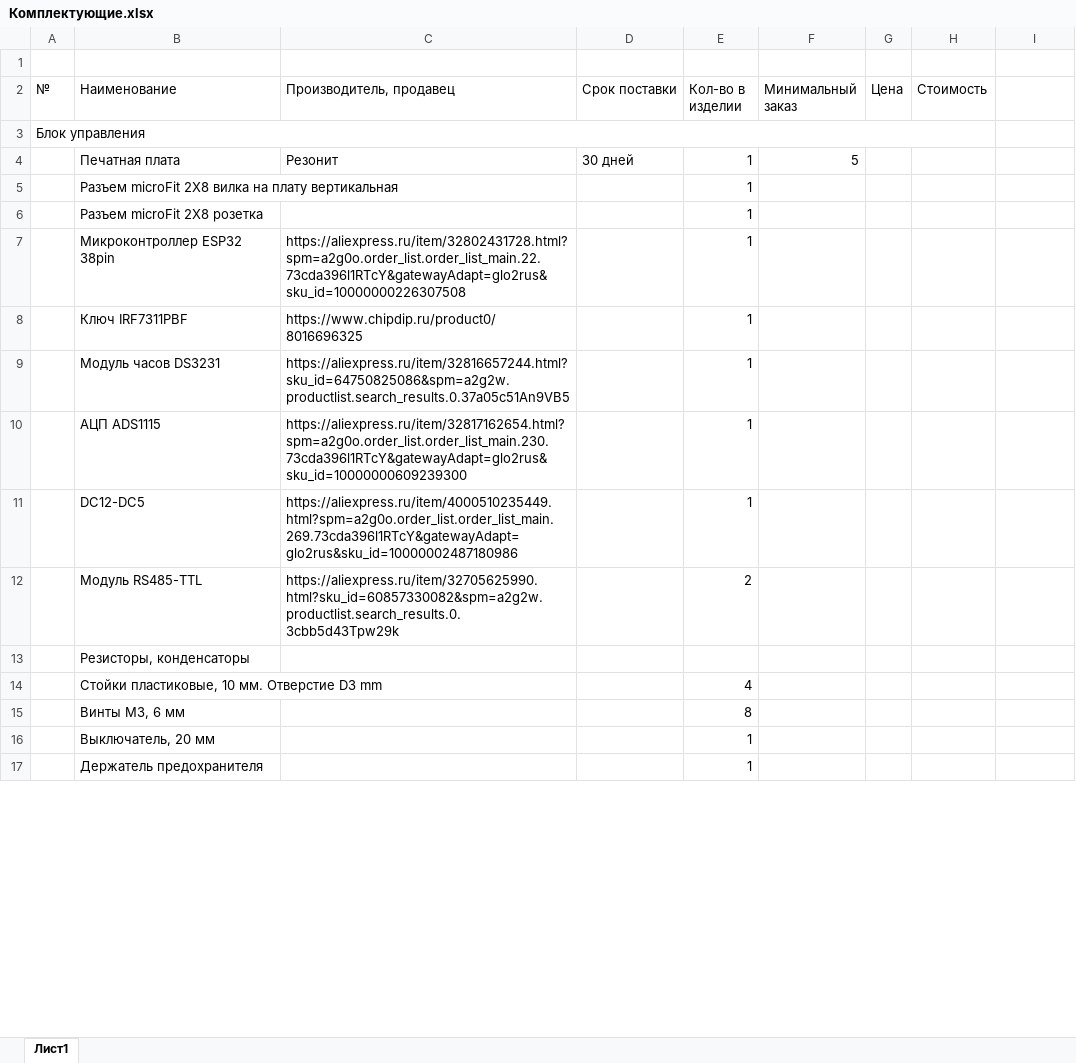
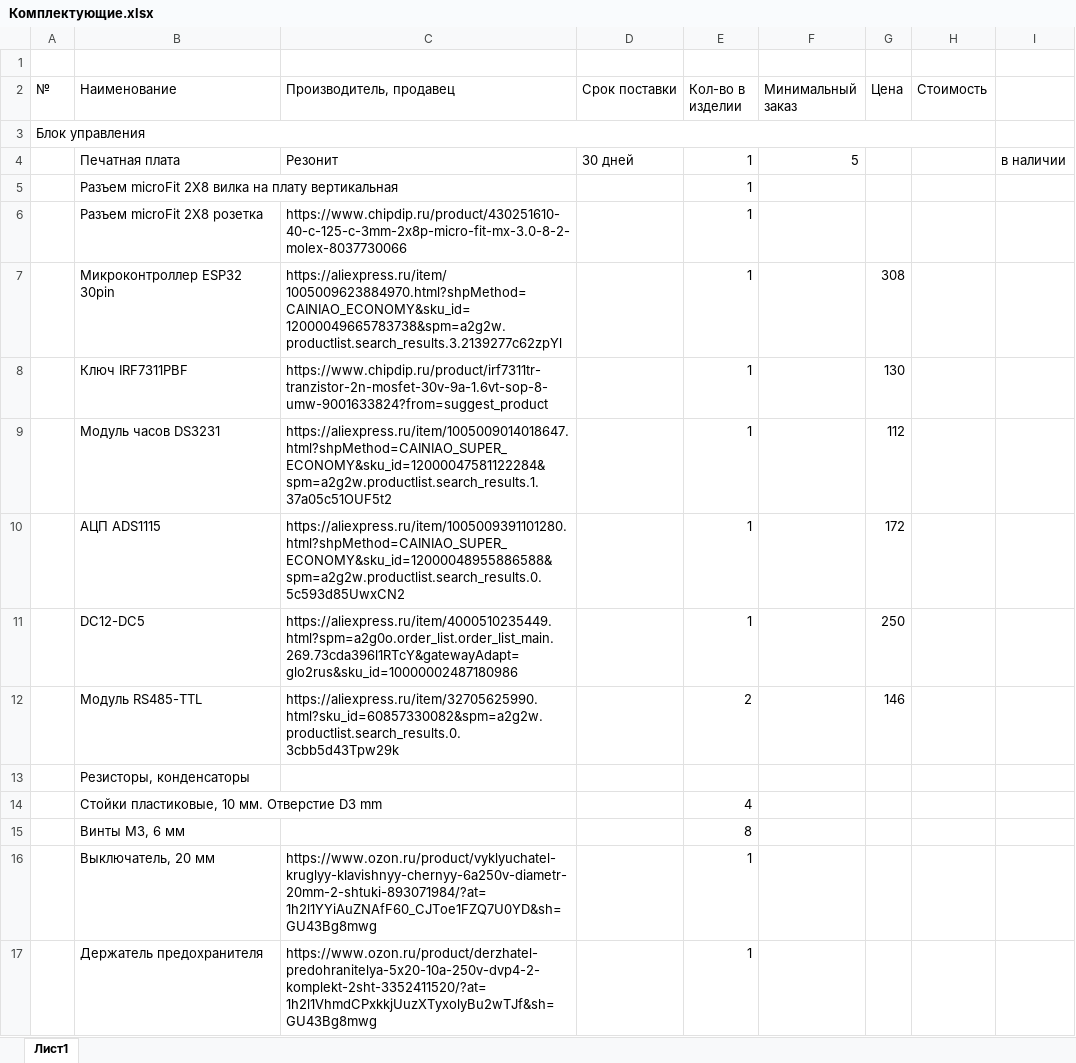
Before and after one commit to RomanBych2019/ATS_2025, an Excel workbook: docs/Комплектующие.xlsx, sheet Лист1, drawn as a sheet; only a part is shown; values as stored, in another font and other column widths than the file's, no cell formats; removed rows and columns are numbered as before the commit, all else as after; the diff covers the shown part only; the diff names each change by its address in the sheet, - before the commit and + after, or states it on an @@ line.

```diff
--- a/docs/Комплектующие.xlsx (sheet Лист1)
+++ b/docs/Комплектующие.xlsx (sheet Лист1)
-I4: (empty)
+I4: в наличии
-C6 (Производитель, продавец): (empty)
+C6 (Производитель, продавец): https://www.chipdip.ru/product/430251610-40-c-125-c-3mm-2x8p-micro-fit-mx-3.0-8-2-molex-8037730066
-row 7:  | Микроконтроллер ESP32 38pin | https://aliexpress.ru/item/32802431728.html?spm=a2g0o.order_list.order_list_main.22.73cda396l1RTcY&gatewayAdapt=glo2rus&sku_id=10000000226307508 |  | 1
+row 7:  | Микроконтроллер ESP32 30pin | https://aliexpress.ru/item/1005009623884970.html?shpMethod=CAINIAO_ECONOMY&sku_id=12000049665783738&spm=a2g2w.productlist.search_results.3.2139277c62zpYl |  | 1 |  | 308
-C8 (Производитель, продавец): https://www.chipdip.ru/product0/8016696325
+C8 (Производитель, продавец): https://www.chipdip.ru/product/irf7311tr-tranzistor-2n-mosfet-30v-9a-1.6vt-sop-8-umw-9001633824?from=suggest_product
-G8 (Цена): (empty)
+G8 (Цена): 130
-C9 (Производитель, продавец): https://aliexpress.ru/item/32816657244.html?sku_id=64750825086&spm=a2g2w.productlist.search_results.0.37a05c51An9VB5
+C9 (Производитель, продавец): https://aliexpress.ru/item/1005009014018647.html?shpMethod=CAINIAO_SUPER_ECONOMY&sku_id=12000047581122284&spm=a2g2w.productlist.search_results.1.37a05c51OUF5t2
-G9 (Цена): (empty)
+G9 (Цена): 112
-C10 (Производитель, продавец): https://aliexpress.ru/item/32817162654.html?spm=a2g0o.order_list.order_list_main.230.73cda396l1RTcY&gatewayAdapt=glo2rus&sku_id=10000000609239300
+C10 (Производитель, продавец): https://aliexpress.ru/item/1005009391101280.html?shpMethod=CAINIAO_SUPER_ECONOMY&sku_id=12000048955886588&spm=a2g2w.productlist.search_results.0.5c593d85UwxCN2
-G10 (Цена): (empty)
+G10 (Цена): 172
-G11 (Цена): (empty)
+G11 (Цена): 250
-G12 (Цена): (empty)
+G12 (Цена): 146
-C16 (Производитель, продавец): (empty)
+C16 (Производитель, продавец): https://www.ozon.ru/product/vyklyuchatel-kruglyy-klavishnyy-chernyy-6a250v-diametr-20mm-2-shtuki-893071984/?at=1h2l1YYiAuZNAfF60_CJToe1FZQ7U0YD&sh=GU43Bg8mwg
-C17 (Производитель, продавец): (empty)
+C17 (Производитель, продавец): https://www.ozon.ru/product/derzhatel-predohranitelya-5x20-10a-250v-dvp4-2-komplekt-2sht-3352411520/?at=1h2l1VhmdCPxkkjUuzXTyxolyBu2wTJf&sh=GU43Bg8mwg
```
Also changed, not shown: 2 added rows, 2 removed rows and 12 edited cells elsewhere in this sheet, cell formats, 20 other files.
